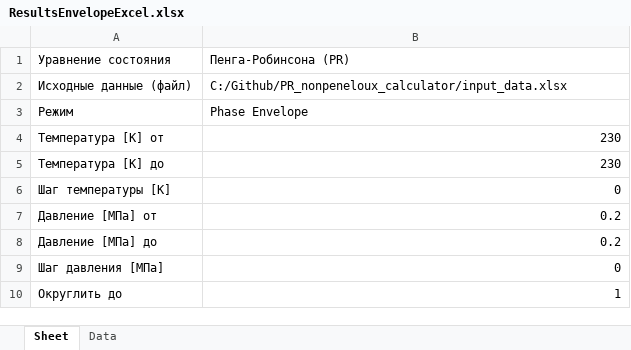
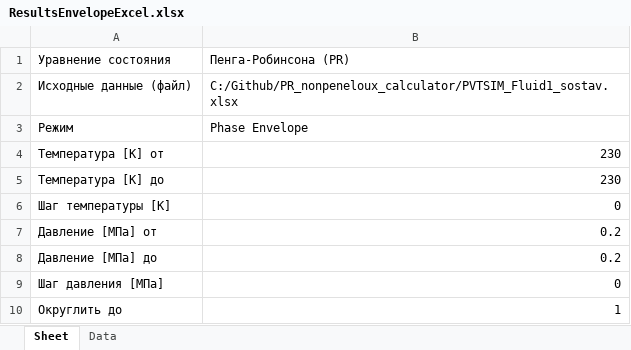
Before and after one commit to legkovoyg/PR_nonpeneloux_calculator, an Excel workbook: ResultsEnvelopeExcel.xlsx, sheet Sheet, drawn as a sheet; values as stored, in another font and other column widths than the file's, no borders; the diff names each change by its address in the sheet, - before the commit and + after, or states it on an @@ line.

```diff
--- a/ResultsEnvelopeExcel.xlsx (sheet Sheet)
+++ b/ResultsEnvelopeExcel.xlsx (sheet Sheet)
-B2: C:/Github/PR_nonpeneloux_calculator/input_data.xlsx
+B2: C:/Github/PR_nonpeneloux_calculator/PVTSIM_Fluid1_sostav.xlsx
```
Also changed, not shown: sheet Data, final_program/dist/ResultsFlashExcel.xlsx, 3 other files.
